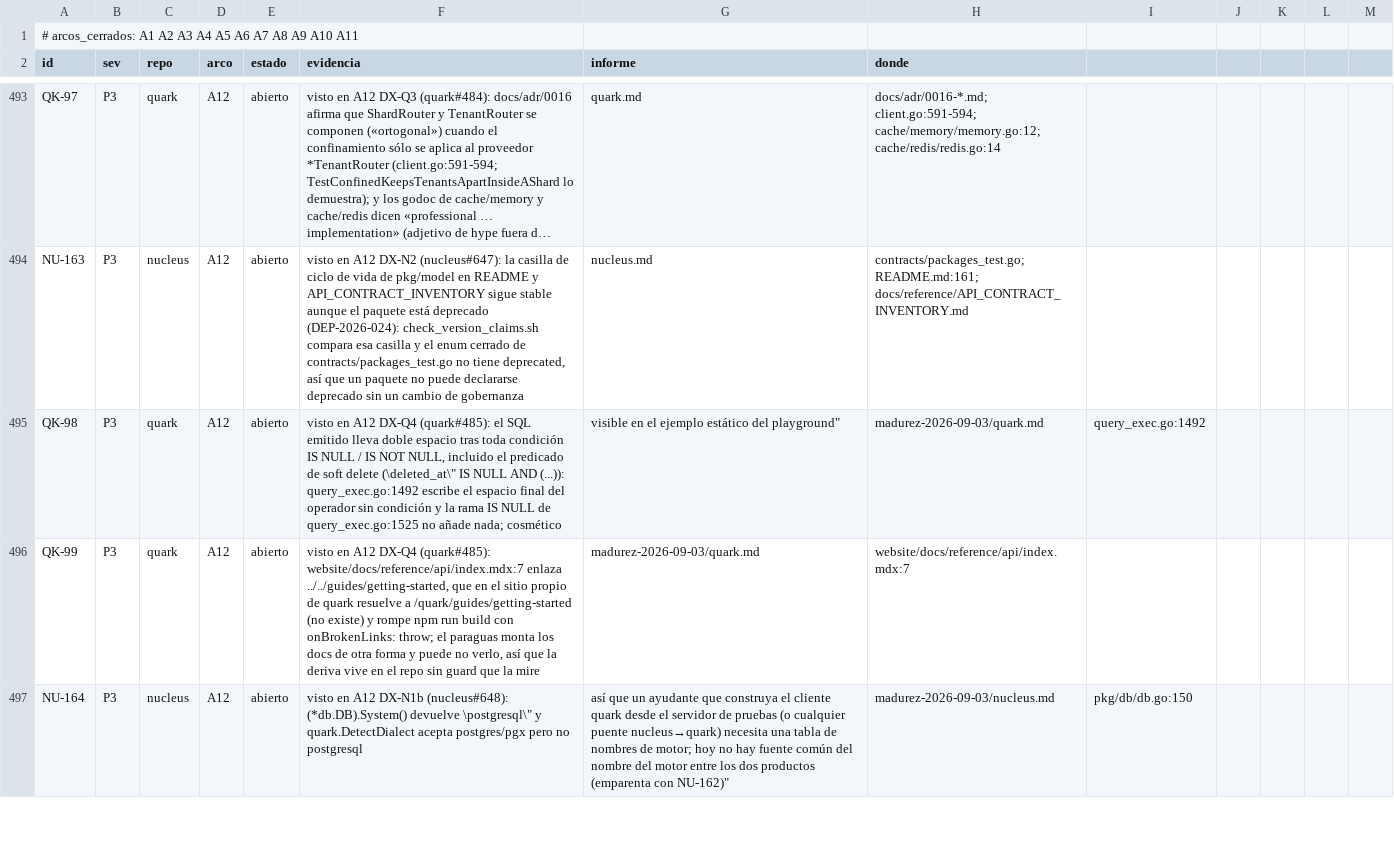
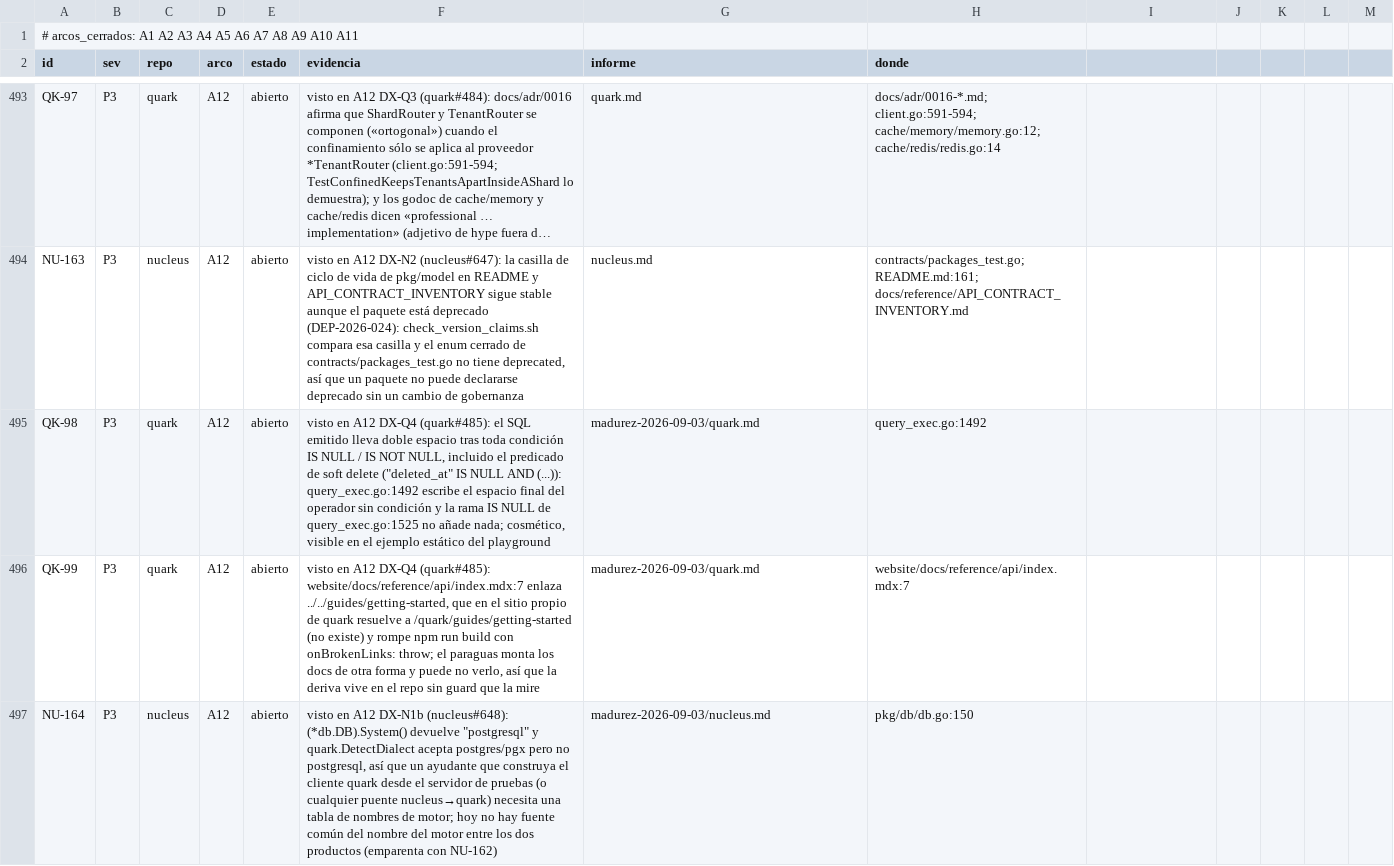
Before and after one commit to jcsvwinston/quantum, a CSV file: docs/auditoria/madurez-2026-09-03/registro.csv, drawn as a sheet; only a part is shown, gaps mark what is left out; long unchanged cells end in …; the diff covers the shown part only; the diff names each change by its address in the sheet, - before the commit and + after, or states it on an @@ line.

```diff
--- a/docs/auditoria/madurez-2026-09-03/registro.csv
+++ b/docs/auditoria/madurez-2026-09-03/registro.csv
-F495 (evidencia): …soft delete (\deleted_at\" IS NULL AND (...)): query_exec.go:1492 escribe el espacio final del operador sin condición y la rama IS NULL de query_exec.go:1525 no añade nada; cosmético
+F495 (evidencia): …soft delete ("deleted_at" IS NULL AND (...)): query_exec.go:1492 escribe el espacio final del operador sin condición y la rama IS NULL de query_exec.go:1525 no añade nada; cosmético, visible en el ejemplo estático del playground
-G495 (informe): visible en el ejemplo estático del playground"
+G495 (informe): madurez-2026-09-03/quark.md
-H495 (donde): madurez-2026-09-03/quark.md
+H495 (donde): query_exec.go:1492
-I495: query_exec.go:1492
+I495: (empty)
-F497 (evidencia): …(*db.DB).System() devuelve \postgresql\" y quark.DetectDialect acepta postgres/pgx pero no postgresql
+F497 (evidencia): …(*db.DB).System() devuelve "postgresql" y quark.DetectDialect acepta postgres/pgx pero no postgresql, así que un ayudante que construya el cliente quark desde el servidor de pruebas (o cualquier puente nucleus→quark) necesita una tabla de nombres de motor; hoy no hay fuente común del nombre del motor entre los dos productos (emparenta con NU-162)
-G497 (informe): así que un ayudante que construya el cliente quark desde el servidor de pruebas (o cualquier puente nucleus→quark) necesita una tabla de nombres de motor; hoy no hay fuente común del nombre del motor entre los dos productos (emparenta con NU-162)"
+G497 (informe): madurez-2026-09-03/nucleus.md
-H497 (donde): madurez-2026-09-03/nucleus.md
+H497 (donde): pkg/db/db.go:150
-I497: pkg/db/db.go:150
+I497: (empty)
```
Also changed, not shown: 9 edited cells elsewhere in this file.
